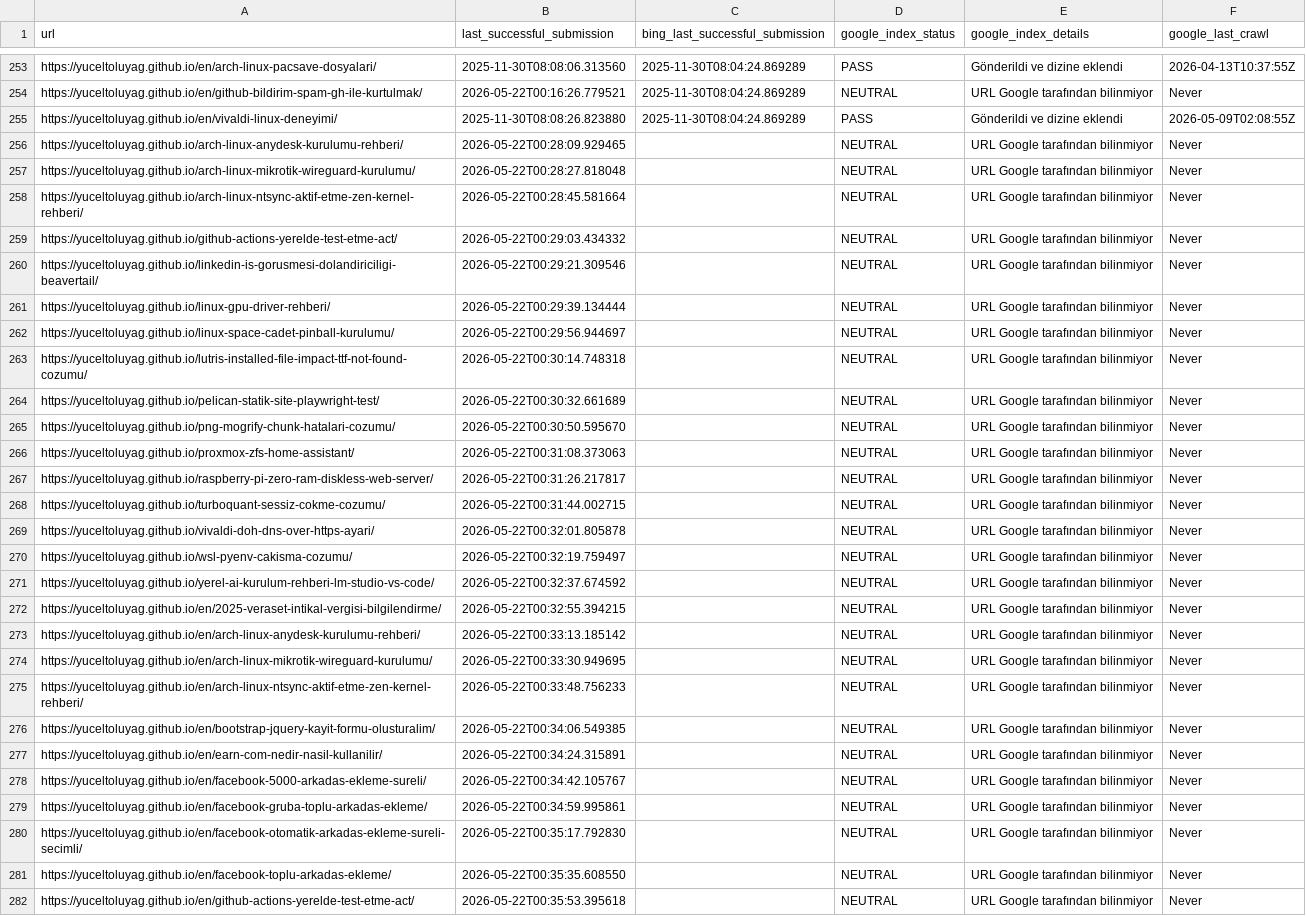
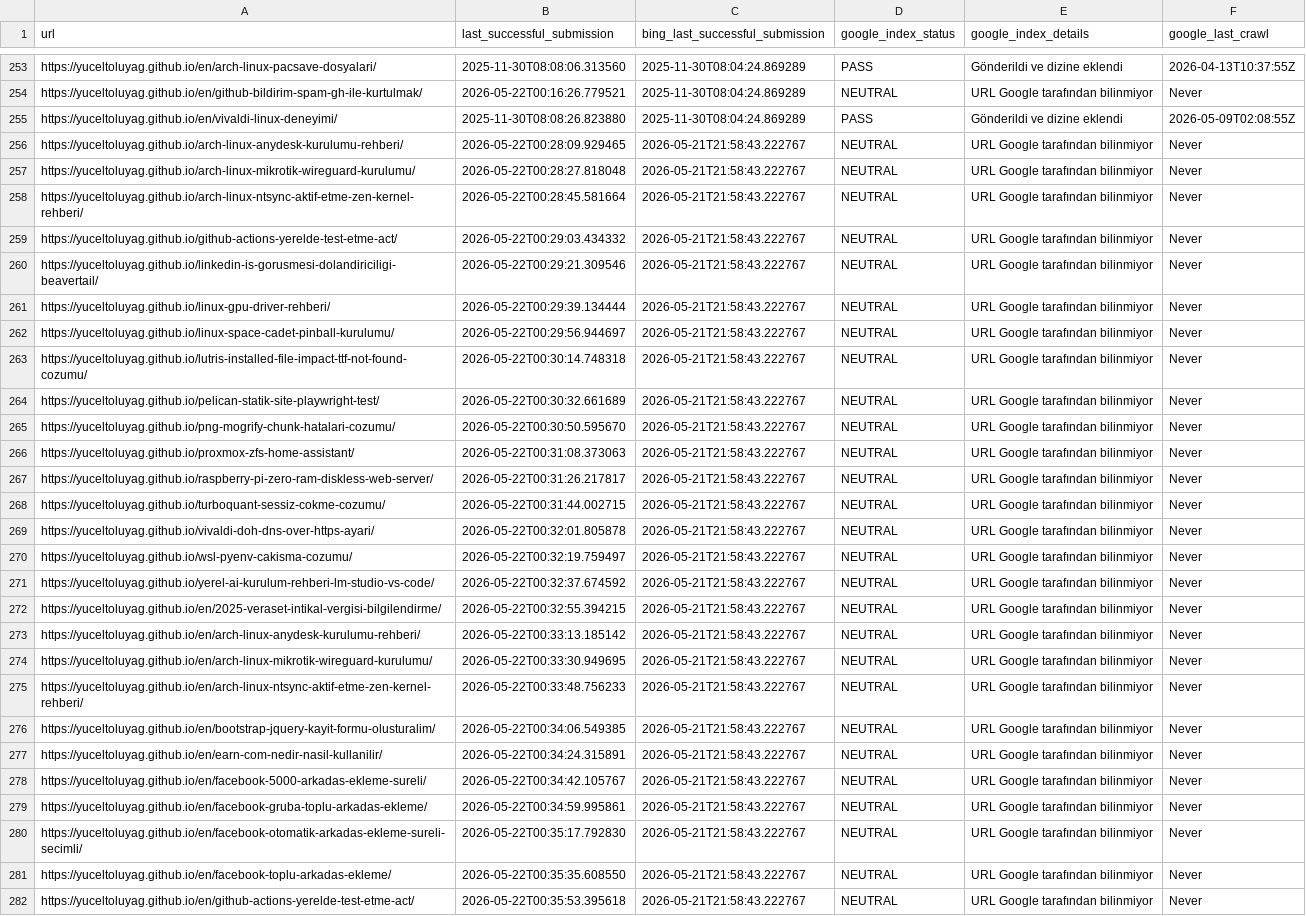
Before and after one commit to yuceltoluyag/google-indexing-tool, a CSV file: article_links.csv, drawn as a sheet; only a part is shown, gaps mark what is left out; the diff covers the shown part only; the diff names each change by its address in the sheet, - before the commit and + after, or states it on an @@ line.

```diff
--- a/article_links.csv
+++ b/article_links.csv
-C256:C282 (bing_last_successful_submission): (empty)
+C256:C282 (bing_last_successful_submission): 2026-05-21T21:58:43.222767
```
Also changed, not shown: 20 edited cells elsewhere in this file.
